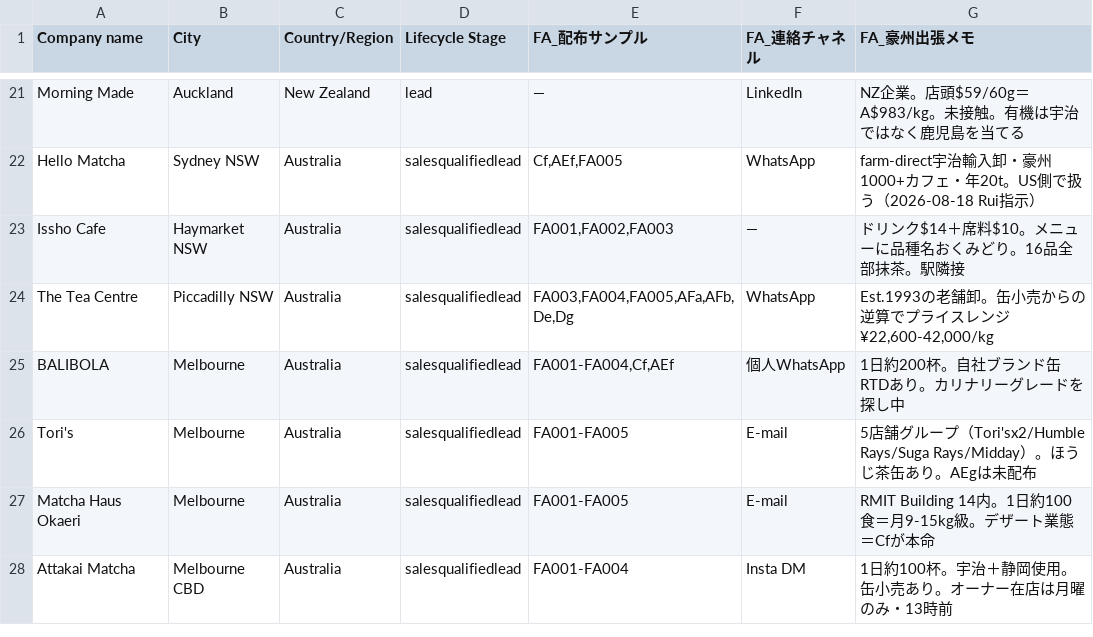
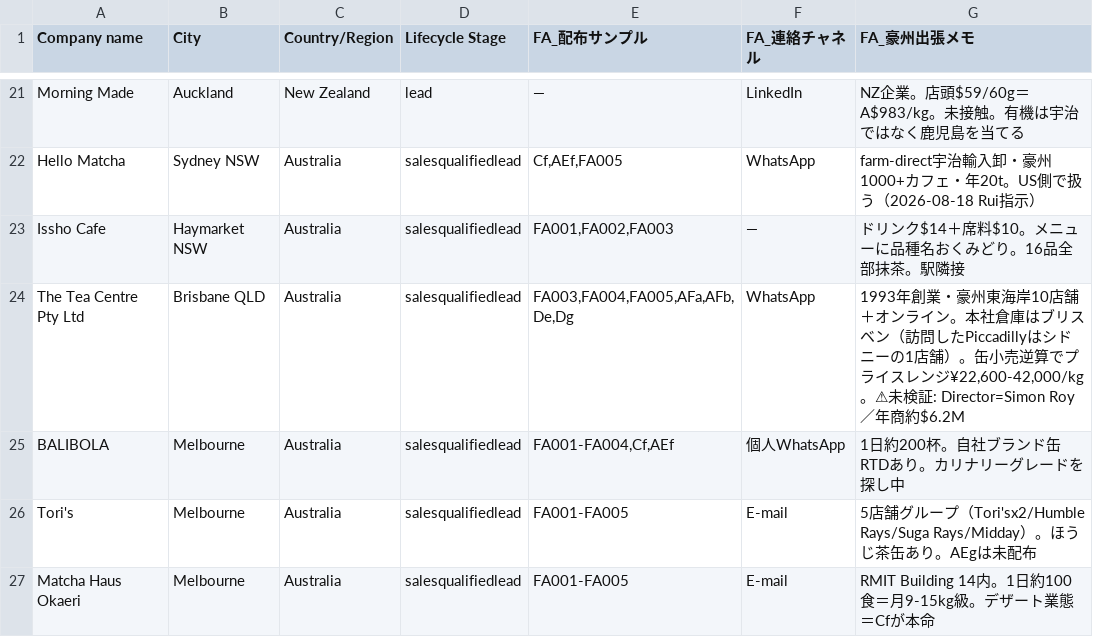
Before and after one commit to ruisasase-pyrenee/pyrenee-slack-agent, a CSV file: sales-ops/hubspot/hubspot-companies.csv, drawn as a sheet; only a part is shown, gaps mark what is left out; the shorter side is filled out with more unchanged rows; the diff names each change by its address in the sheet, - before the commit and + after, or states it on an @@ line.

```diff
--- a/sales-ops/hubspot/hubspot-companies.csv
+++ b/sales-ops/hubspot/hubspot-companies.csv
-A24 (Company name): The Tea Centre
+A24 (Company name): The Tea Centre Pty Ltd
-B24 (City): Piccadilly NSW
+B24 (City): Brisbane QLD
-G24 (FA_豪州出張メモ): Est.1993の老舗卸。缶小売からの逆算でプライスレンジ ¥22,600-42,000/kg
+G24 (FA_豪州出張メモ): 1993年創業・豪州東海岸10店舗＋オンライン。本社倉庫はブリスベン（訪問したPiccadillyはシドニーの1店舗）。缶小売逆算でプライスレンジ¥22,600-42,000/kg。⚠未検証: Director=Simon Roy／年商約$6.2M
```
Also changed, not shown: 4 other files.
